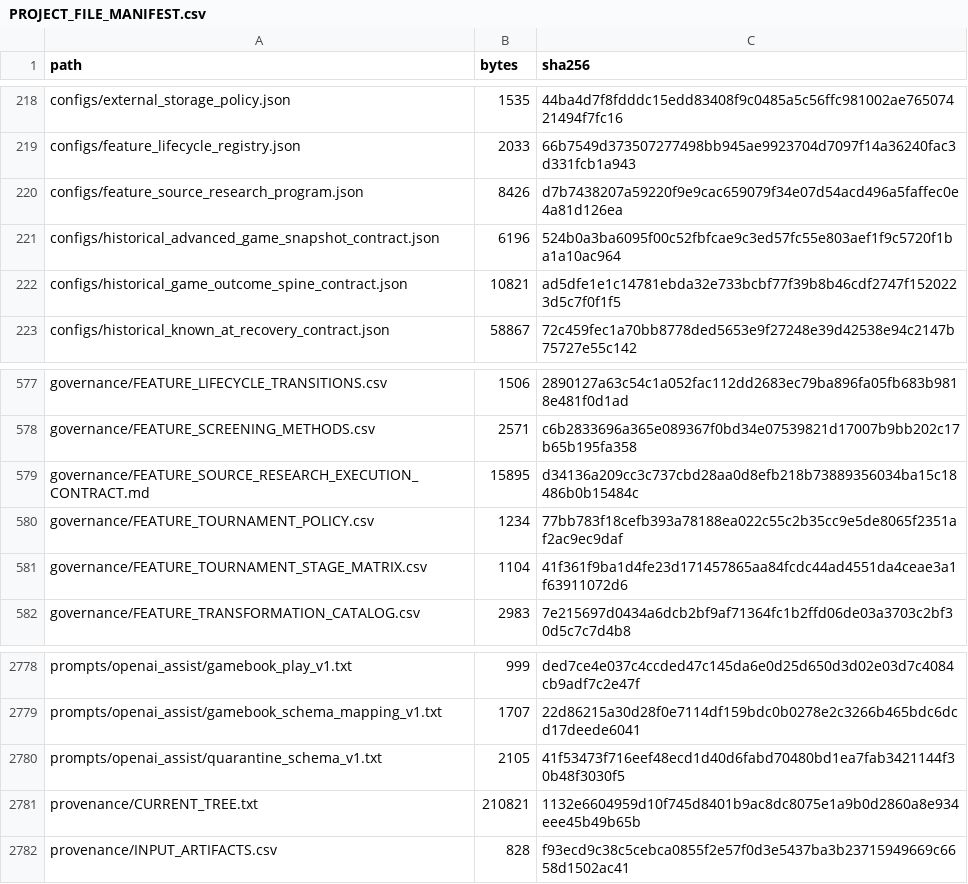
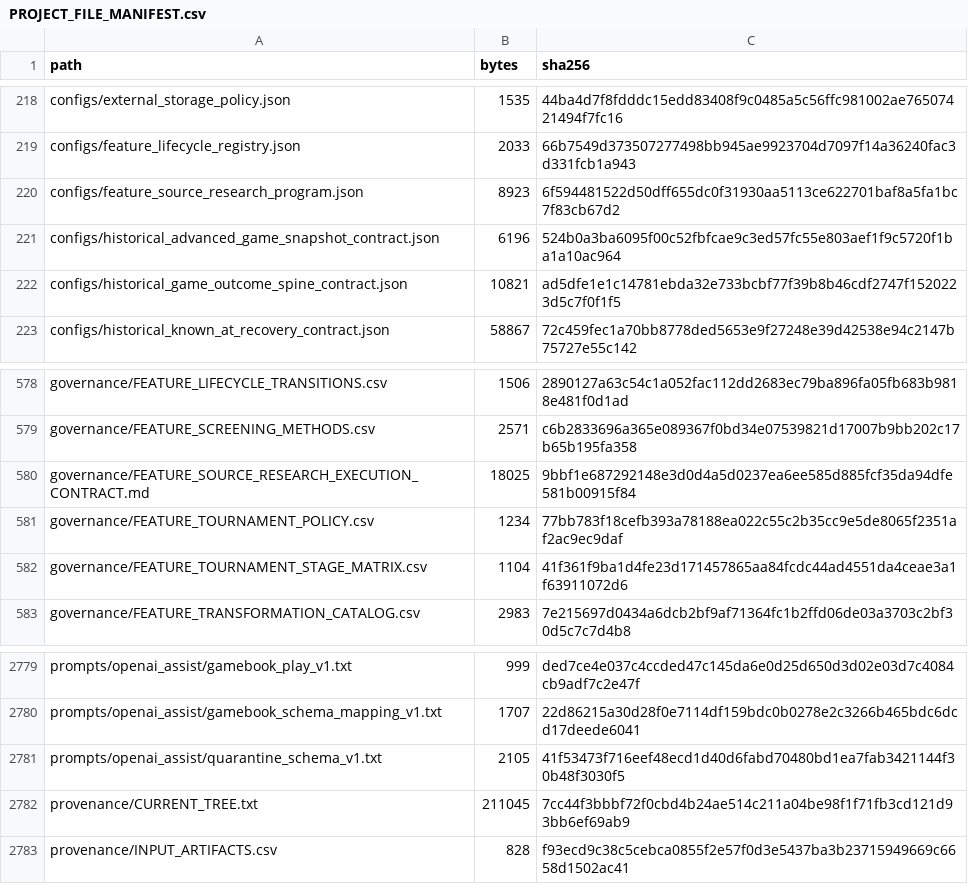
Before and after one commit to KevinSGarrett/BatteredAggieSyndrome, a CSV file: provenance/PROJECT_FILE_MANIFEST.csv, drawn as a sheet; only a part is shown, gaps mark what is left out; the diff covers the shown part only.

```diff
--- a/provenance/PROJECT_FILE_MANIFEST.csv
+++ b/provenance/PROJECT_FILE_MANIFEST.csv
@@ -219,3 +219,3 @@ configs/external_storage_policy.json,1535,44ba4d7f8fdddc15edd83408f9c0485a5c56ff
 configs/feature_lifecycle_registry.json,2033,66b7549d373507277498bb945ae9923704d7097f14a36240fac3d331fcb1a943
-configs/feature_source_research_program.json,8426,d7b7438207a59220f9e9cac659079f34e07d54acd496a5faffec0e4a81d126ea
+configs/feature_source_research_program.json,8923,6f594481522d50dff655dc0f31930aa5113ce622701baf8a5fa1bc7f83cb67d2
 configs/historical_advanced_game_snapshot_contract.json,6196,524b0a3ba6095f00c52fbfcae9c3ed57fc55e803aef1f9c5720f1ba1a10ac964
@@ -578,3 +579,3 @@ governance/FEATURE_LIFECYCLE_TRANSITIONS.csv,1506,2890127a63c54c1a052fac112dd268
 governance/FEATURE_SCREENING_METHODS.csv,2571,c6b2833696a365e089367f0bd34e07539821d17007b9bb202c17b65b195fa358
-governance/FEATURE_SOURCE_RESEARCH_EXECUTION_CONTRACT.md,15895,d34136a209cc3c737cbd28aa0d8efb218b73889356034ba15c18486b0b15484c
+governance/FEATURE_SOURCE_RESEARCH_EXECUTION_CONTRACT.md,18025,9bbf1e687292148e3d0d4a5d0237ea6ee585d885fcf35da94dfe581b00915f84
 governance/FEATURE_TOURNAMENT_POLICY.csv,1234,77bb783f18cefb393a78188ea022c55c2b35cc9e5de8065f2351af2ac9ec9daf
@@ -2780,3 +2781,3 @@ prompts/openai_assist/gamebook_schema_mapping_v1.txt,1707,22d86215a30d28f0e7114d
 prompts/openai_assist/quarantine_schema_v1.txt,2105,41f53473f716eef48ecd1d40d6fabd70480bd1ea7fab3421144f30b48f3030f5
-provenance/CURRENT_TREE.txt,210821,1132e6604959d10f745d8401b9ac8dc8075e1a9b0d2860a8e934eee45b49b65b
+provenance/CURRENT_TREE.txt,211045,7cc44f3bbbf72f0cbd4b24ae514c211a04be98f1f71fb3cd121d93bb6ef69ab9
 provenance/INPUT_ARTIFACTS.csv,828,f93ecd9c38c5cebca0855f2e57f0d3e5437ba3b23715949669c6658d1502ac41
```
Also changed, not shown: 5 added rows elsewhere in this file, 9 other files.
